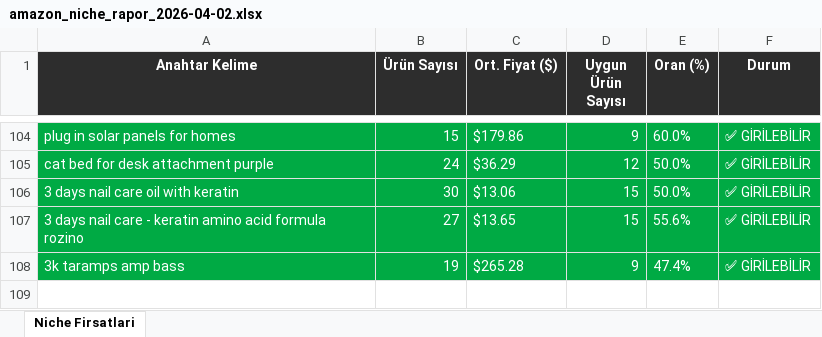
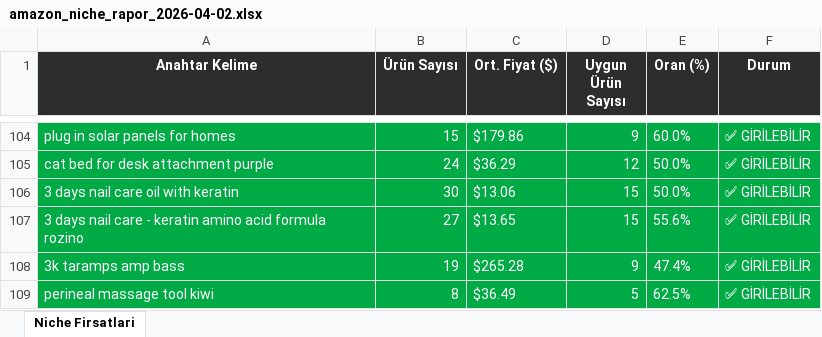
Before and after one commit to furkanarslan3445-coder/amazon-pl-research, an Excel workbook: output/amazon_niche_rapor_2026-04-02.xlsx, sheet Niche Firsatlari, drawn as a sheet; only a part is shown, gaps mark what is left out; values as stored, in another font and other column widths than the file's, no borders; the diff names each change by its address in the sheet, - before the commit and + after, or states it on an @@ line.

```diff
--- a/output/amazon_niche_rapor_2026-04-02.xlsx (sheet Niche Firsatlari)
+++ b/output/amazon_niche_rapor_2026-04-02.xlsx (sheet Niche Firsatlari)
+row 109: perineal massage tool kiwi | 8 | $36.49 | 5 | 62.5% | ✅ GİRİLEBİLİR
```
Also changed, not shown: 1 other file.
